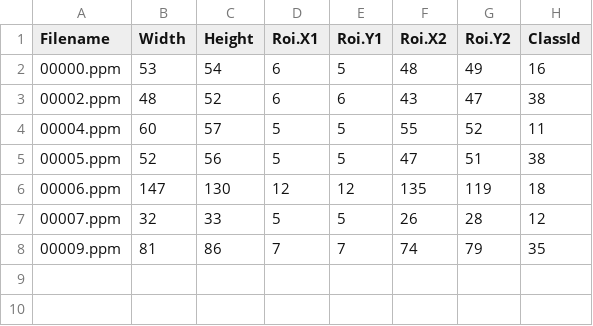
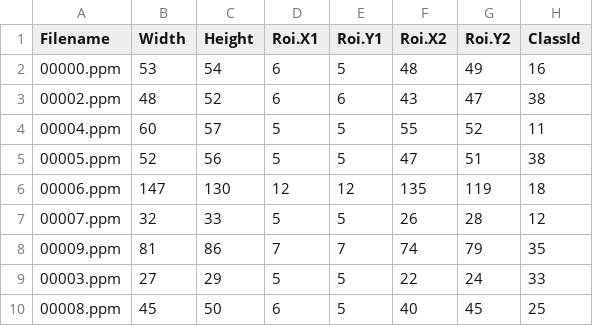
Before and after one commit to pacellie/metamorphic_testing, a CSV file: examples/image_classifier/data/GTSRB_Final_Test_GT/GT-final_test.csv, drawn as a sheet; the diff names each change by its address in the sheet, - before the commit and + after, or states it on an @@ line.

Commit message:
Cleanup for the code of keypoints Reduce the number of data for keypoints Same adjustment for classifier

```diff
--- a/examples/image_classifier/data/GTSRB_Final_Test_GT/GT-final_test.csv
+++ b/examples/image_classifier/data/GTSRB_Final_Test_GT/GT-final_test.csv
+row 9: 00003.ppm | 27 | 29 | 5 | 5 | 22 | 24 | 33
+row 10: 00008.ppm | 45 | 50 | 6 | 5 | 40 | 45 | 25
```
Also changed, not shown: 4 other files.
